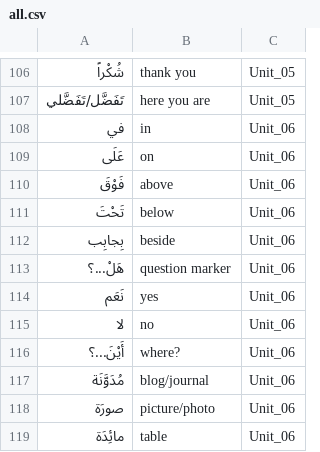
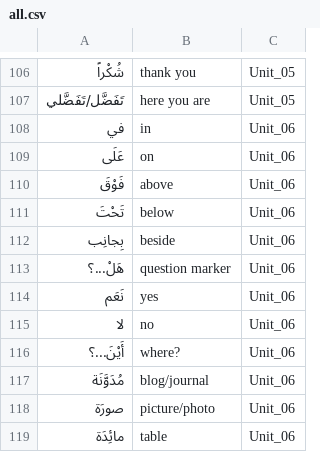
Before and after one commit to bmaupin/flashcard-sets, a CSV file: mastering-arabic-1-3rd-edition/all.csv, drawn as a sheet; only a part is shown, gaps mark what is left out.

Commit message:
Fix typo (بِجانِب)

```diff
--- a/mastering-arabic-1-3rd-edition/all.csv
+++ b/mastering-arabic-1-3rd-edition/all.csv
@@ -111,3 +111,3 @@
 تَحْتَ,below,Unit_06
-بِجابِب,beside,Unit_06
+بِجانِب,beside,Unit_06
 هَلْ...؟,question marker,Unit_06
```
Also changed, not shown: mastering-arabic-1-3rd-edition/unit06.csv.
